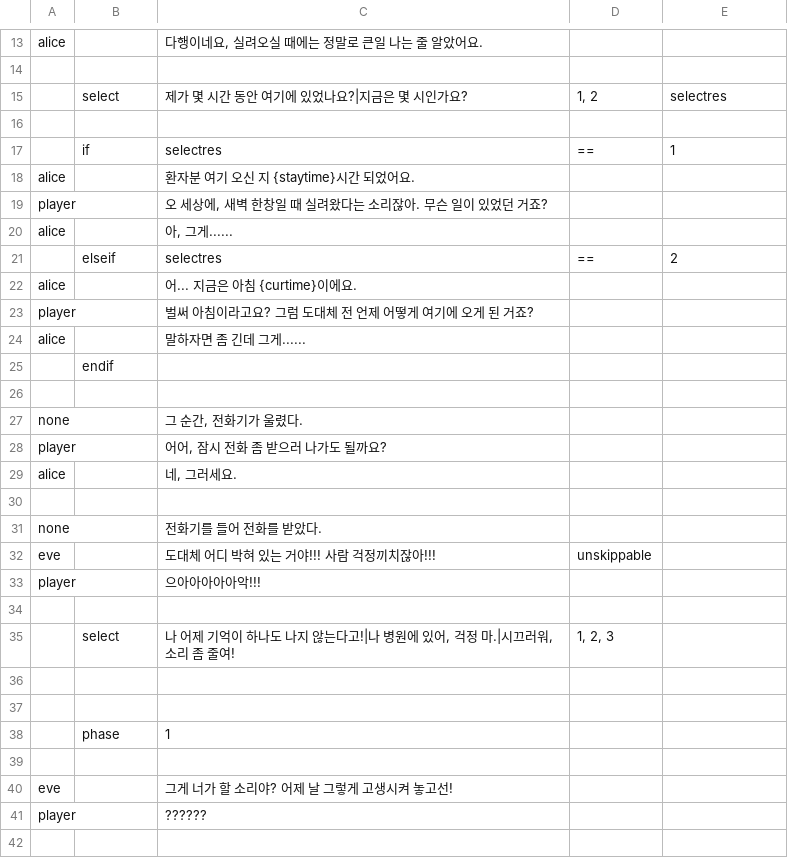
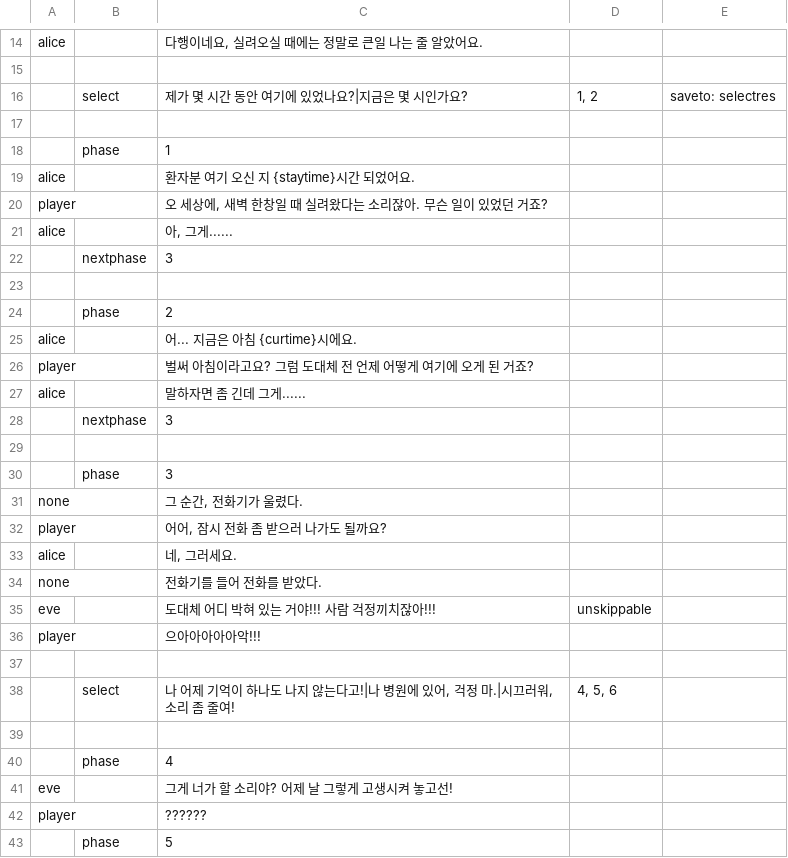
Before and after one commit to HolySkyMin/Nabuki, a TSV file: Assets/Resources/NabukiScript PoC.tsv, drawn as a sheet; only a part is shown, gaps mark what is left out; the diff covers the shown part only.

Commit message:
Modified script syntax / Character anim implement / Example script

```diff
--- a/Assets/Resources/NabukiScript PoC.tsv
+++ b/Assets/Resources/NabukiScript PoC.tsv
@@ -14,5 +15,5 @@ alice		다행이네요, 실려오실 때에는 정말로 큰일 나는 줄 알
 
-	select	제가 몇 시간 동안 여기에 있었나요?|지금은 몇 시인가요?	1, 2	selectres
+	select	제가 몇 시간 동안 여기에 있었나요?|지금은 몇 시인가요?	1, 2	saveto: selectres
 
-	if	selectres	==	1
+	phase	1
 alice		환자분 여기 오신 지 {staytime}시간 되었어요.
@@ -20,8 +21,11 @@ player		오 세상에, 새벽 한창일 때 실려왔다는 소리잖아. 무슨
 alice		아, 그게......
-	elseif	selectres	==	2
-alice		어... 지금은 아침 {curtime}이에요.
+	nextphase	3
+	
+	phase	2
+alice		어... 지금은 아침 {curtime}시에요.
 player		벌써 아침이라고요? 그럼 도대체 전 언제 어떻게 여기에 오게 된 거죠?
 alice		말하자면 좀 긴데 그게......
-	endif
+	nextphase	3
 
+	phase	3
 none		그 순간, 전화기가 울렸다.
@@ -29,3 +33,2 @@ player		어어, 잠시 전화 좀 받으러 나가도 될까요?
 alice		네, 그러세요.
-
 none		전화기를 들어 전화를 받았다.
@@ -34,9 +37,7 @@ player		으아아아아아악!!!
 
-	select	나 어제 기억이 하나도 나지 않는다고!|나 병원에 있어, 걱정 마.|시끄러워, 소리 좀 줄여!	1, 2, 3
+	select	나 어제 기억이 하나도 나지 않는다고!|나 병원에 있어, 걱정 마.|시끄러워, 소리 좀 줄여!	4, 5, 6
 
-
-	phase	1
-
+	phase	4
 eve		그게 너가 할 소리야? 어제 날 그렇게 고생시켜 놓고선!
 player		??????
-
+	phase	5
```
Also changed, not shown: 1 added row, 2 removed rows and 7 edited cells elsewhere in this file, 21 other files.
